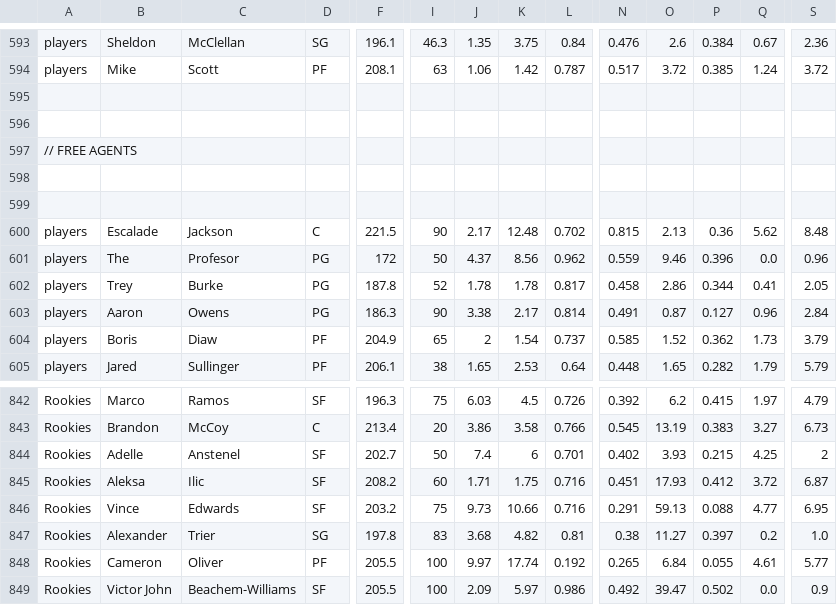
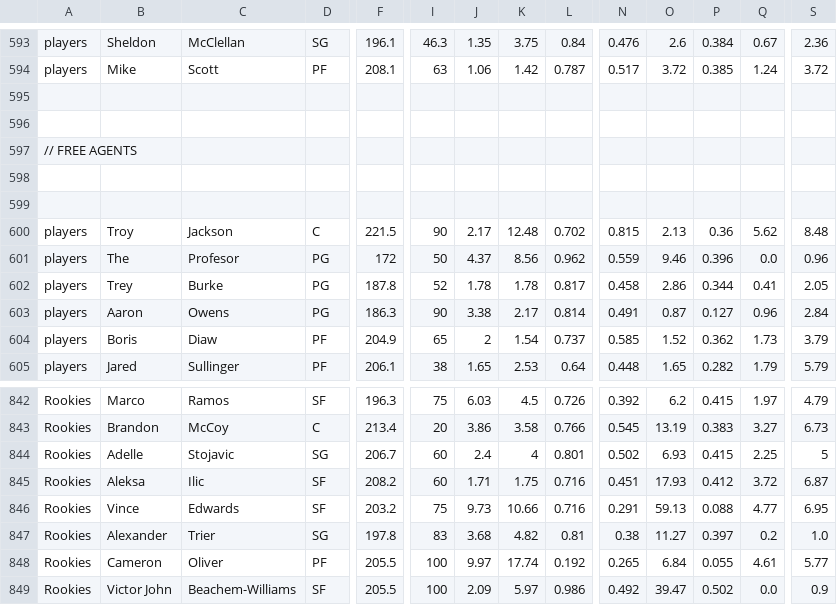
Before and after one commit to AbRayy/dmcustom, a CSV file: dmab.csv, drawn as a sheet; only a part is shown, gaps mark what is left out; the diff covers the shown part only; the diff names each change by its address in the sheet, - before the commit and + after, or states it on an @@ line.

Commit message:
Add files via upload

```diff
--- a/dmab.csv
+++ b/dmab.csv
-B600: Escalade
+B600: Troy
-C844: Anstenel
+C844: Stojavic
-D844: SF
+D844: SG
-F844: 202.7
+F844: 206.7
-I844: 50
+I844: 60
-J844: 7.4
+J844: 2.4
-K844: 6
+K844: 4
-L844: 0.701
+L844: 0.801
-N844: 0.402
+N844: 0.502
-O844: 3.93
+O844: 6.93
-P844: 0.215
+P844: 0.415
-Q844: 4.25
+Q844: 2.25
-S844: 2
+S844: 5
```
Also changed, not shown: 3 edited cells elsewhere in this file.
